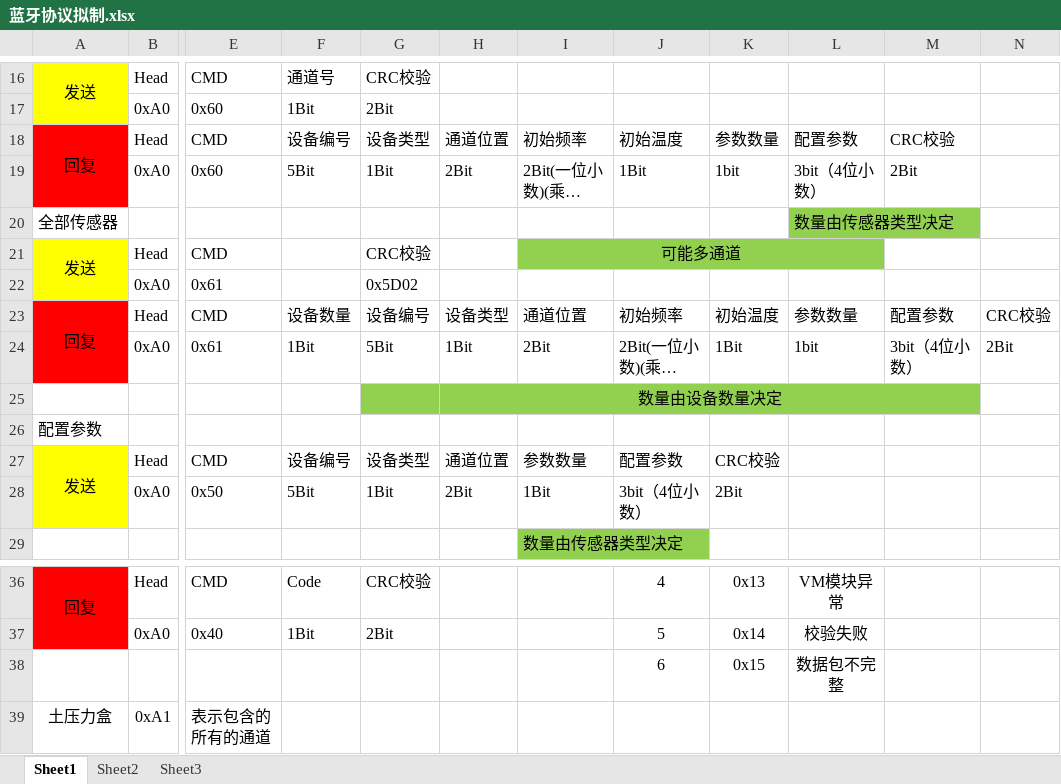
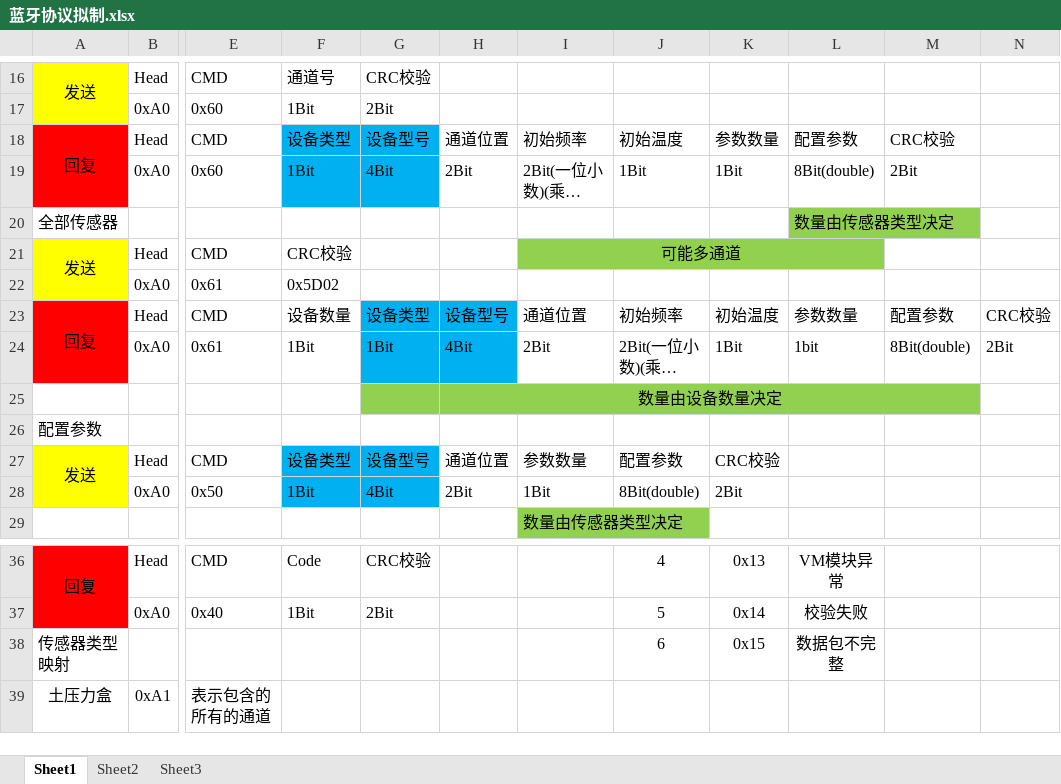
Before and after one commit to LRYJ05619/ISD2190, an Excel workbook: 蓝牙协议拟制.xlsx, sheet Sheet1, drawn as a sheet; only a part is shown, gaps mark what is left out; long unchanged cells end in …; values as stored, in another font and other column widths than the file's, no borders; the diff covers the shown part only; the diff names each change by its address in the sheet, - before the commit and + after, or states it on an @@ line.

```diff
--- a/蓝牙协议拟制.xlsx (sheet Sheet1)
+++ b/蓝牙协议拟制.xlsx (sheet Sheet1)
-F18: 设备编号
+F18: 设备类型
-F18:G19 fill: none
+F18:G19 fill: #00B0F0
-G18: 设备类型
+G18: 设备型号
-F19: 5Bit
+F19: 1Bit
-G19: 1Bit
+G19: 4Bit
-K19: 1bit
+K19: 1Bit
-L19: 3bit（4位小数）
+L19: 8Bit(double)
-F21: (empty)
+F21: CRC校验
-G21: CRC校验
+G21: (empty)
-F22: (empty)
+F22: 0x5D02
-G22: 0x5D02
+G22: (empty)
-G23: 设备编号
+G23: 设备类型
-G23:H24 fill: none
+G23:H24 fill: #00B0F0
-H23: 设备类型
+H23: 设备型号
-G24: 5Bit
+G24: 1Bit
-H24: 1Bit
+H24: 4Bit
-M24: 3bit（4位小数）
+M24: 8Bit(double)
-F27: 设备编号
+F27: 设备类型
-F27:G28 fill: none
+F27:G28 fill: #00B0F0
-G27: 设备类型
+G27: 设备型号
-F28: 5Bit
+F28: 1Bit
-G28: 1Bit
+G28: 4Bit
-J28: 3bit（4位小数）
+J28: 8Bit(double)
-A38: (empty)
+A38: 传感器类型映射
```
Also changed, not shown: 47 added rows, 1 removed row, 8 edited cells and cell formats elsewhere in this sheet, 37 other files.
